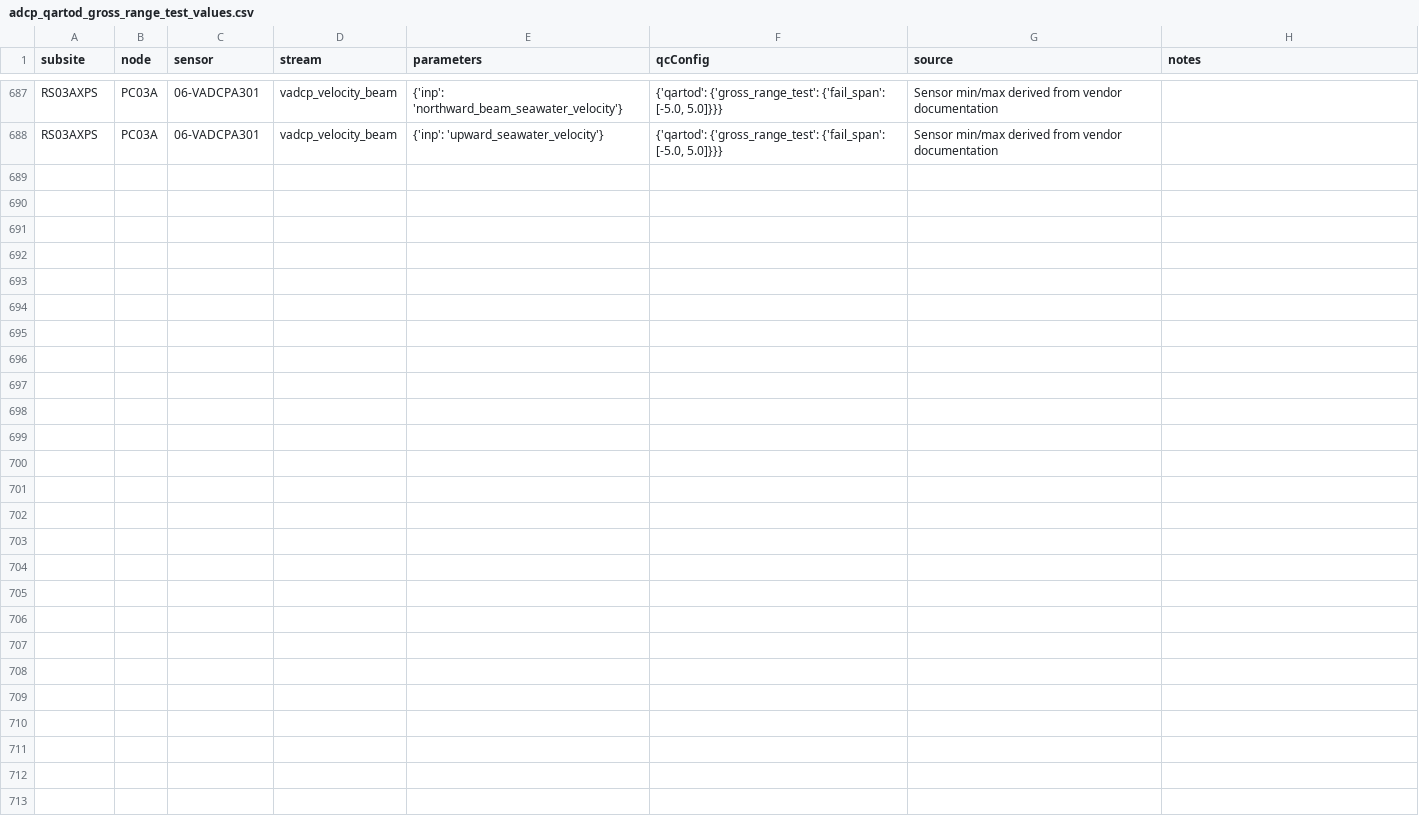
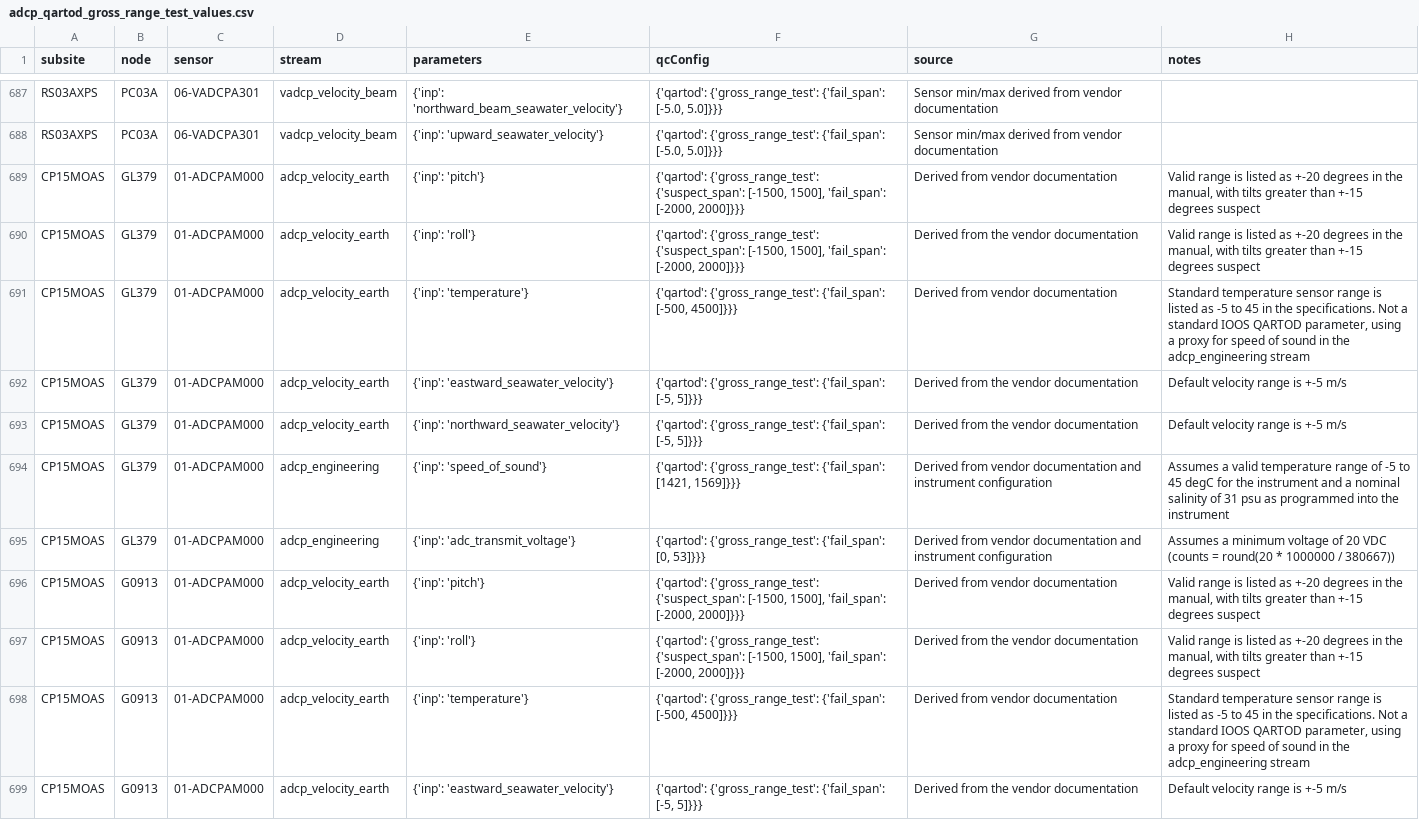
Before and after one commit to oceanobservatories/qc-lookup, a CSV file: qartod/adcp/adcp_qartod_gross_range_test_values.csv, drawn as a sheet; only a part is shown, gaps mark what is left out; the diff covers the shown part only.

Commit message:
Added missing CGSN mobile assets

```diff
--- a/qartod/adcp/adcp_qartod_gross_range_test_values.csv
+++ b/qartod/adcp/adcp_qartod_gross_range_test_values.csv
@@ -688 +688,12 @@ RS03AXPS,PC03A,06-VADCPA301,vadcp_velocity_beam,{'inp': 'northward_beam_seawater
 RS03AXPS,PC03A,06-VADCPA301,vadcp_velocity_beam,{'inp': 'upward_seawater_velocity'},"{'qartod': {'gross_range_test': {'fail_span': [-5.0, 5.0]}}}",Sensor min/max derived from vendor documentation,
+CP15MOAS,GL379,01-ADCPAM000,adcp_velocity_earth,{'inp': 'pitch'},"{'qartod': {'gross_range_test': {'suspect_span': [-1500, 1500], 'fail_span': [-2000, 2000]}}}",Derived from vendor documentation,"Valid range is listed as +-20 degrees in the manual, with tilts greater than +-15 degrees suspect"
+CP15MOAS,GL379,01-ADCPAM000,adcp_velocity_earth,{'inp': 'roll'},"{'qartod': {'gross_range_test': {'suspect_span': [-1500, 1500], 'fail_span': [-2000, 2000]}}}",Derived from the vendor documentation,"Valid range is listed as +-20 degrees in the manual, with tilts greater than +-15 degrees suspect"
+CP15MOAS,GL379,01-ADCPAM000,adcp_velocity_earth,{'inp': 'temperature'},"{'qartod': {'gross_range_test': {'fail_span': [-500, 4500]}}}",Derived from vendor documentation,"Standard temperature sensor range is listed as -5 to 45 in the specifications. Not a standard IOOS QARTOD parameter, using a proxy for speed of sound in the adcp_engineering stream"
+CP15MOAS,GL379,01-ADCPAM000,adcp_velocity_earth,{'inp': 'eastward_seawater_velocity'},"{'qartod': {'gross_range_test': {'fail_span': [-5, 5]}}}",Derived from the vendor documentation,Default velocity range is +-5 m/s
+CP15MOAS,GL379,01-ADCPAM000,adcp_velocity_earth,{'inp': 'northward_seawater_velocity'},"{'qartod': {'gross_range_test': {'fail_span': [-5, 5]}}}",Derived from the vendor documentation,Default velocity range is +-5 m/s
+CP15MOAS,GL379,01-ADCPAM000,adcp_engineering,{'inp': 'speed_of_sound'},"{'qartod': {'gross_range_test': {'fail_span': [1421, 1569]}}}",Derived from vendor documentation and instrument configuration,Assumes a valid temperature range of -5 to 45 degC for the instrument and a nominal salinity of 31 psu as programmed into the instrument
+CP15MOAS,GL379,01-ADCPAM000,adcp_engineering,{'inp': 'adc_transmit_voltage'},"{'qartod': {'gross_range_test': {'fail_span': [0, 53]}}}",Derived from vendor documentation and instrument configuration,Assumes a minimum voltage of 20 VDC (counts = round(20 * 1000000 / 380667))
+CP15MOAS,G0913,01-ADCPAM000,adcp_velocity_earth,{'inp': 'pitch'},"{'qartod': {'gross_range_test': {'suspect_span': [-1500, 1500], 'fail_span': [-2000, 2000]}}}",Derived from vendor documentation,"Valid range is listed as +-20 degrees in the manual, with tilts greater than +-15 degrees suspect"
+CP15MOAS,G0913,01-ADCPAM000,adcp_velocity_earth,{'inp': 'roll'},"{'qartod': {'gross_range_test': {'suspect_span': [-1500, 1500], 'fail_span': [-2000, 2000]}}}",Derived from the vendor documentation,"Valid range is listed as +-20 degrees in the manual, with tilts greater than +-15 degrees suspect"
+CP15MOAS,G0913,01-ADCPAM000,adcp_velocity_earth,{'inp': 'temperature'},"{'qartod': {'gross_range_test': {'fail_span': [-500, 4500]}}}",Derived from vendor documentation,"Standard temperature sensor range is listed as -5 to 45 in the specifications. Not a standard IOOS QARTOD parameter, using a proxy for speed of sound in the adcp_engineering stream"
+CP15MOAS,G0913,01-ADCPAM000,adcp_velocity_earth,{'inp': 'eastward_seawater_velocity'},"{'qartod': {'gross_range_test': {'fail_span': [-5, 5]}}}",Derived from the vendor documentation,Default velocity range is +-5 m/s
```
Also changed, not shown: 10 added rows elsewhere in this file.
